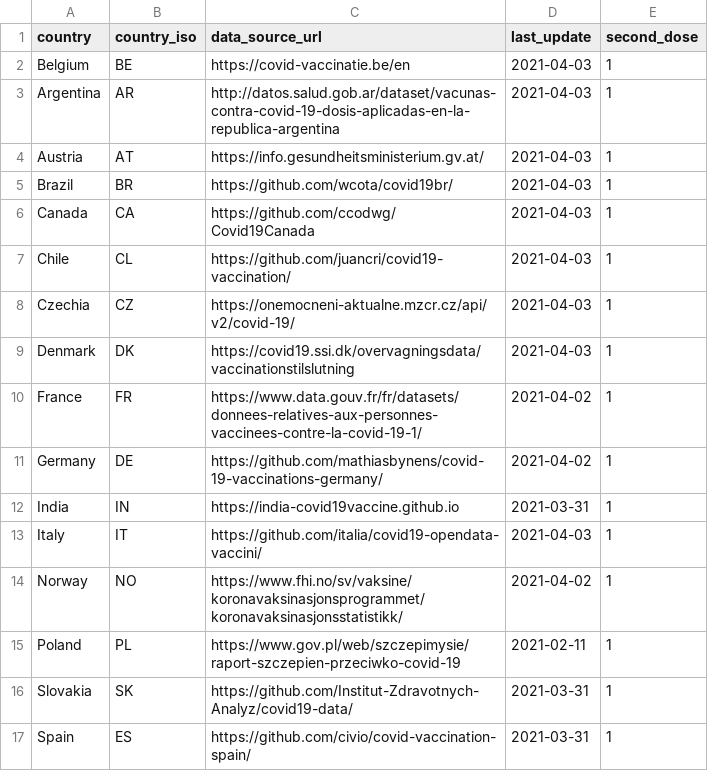
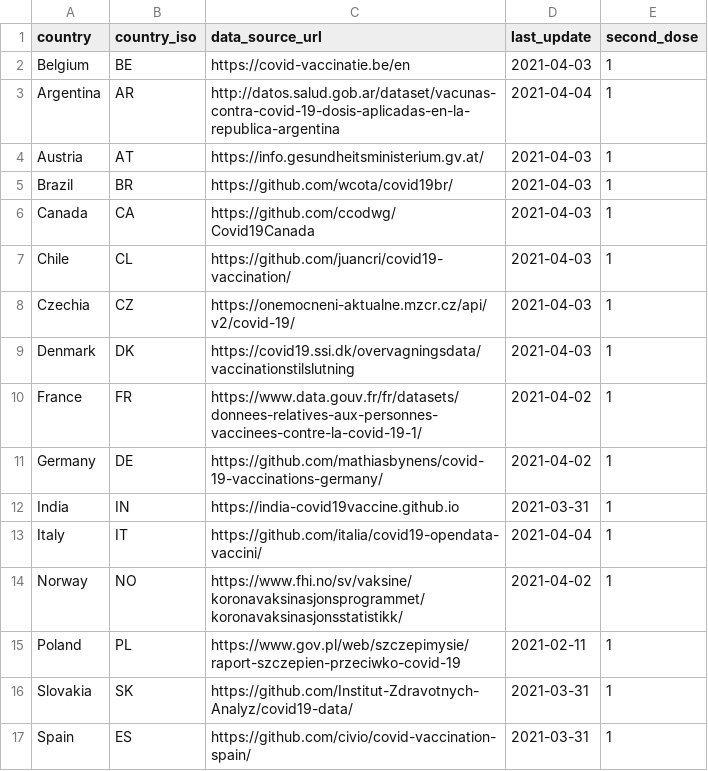
Before and after one commit to sociepy/covid19-vaccination-subnational, a CSV file: data/country_info.csv, drawn as a sheet; only a part is shown.

```diff
--- a/data/country_info.csv
+++ b/data/country_info.csv
@@ -2,3 +2,3 @@ country,country_iso,data_source_url,last_update,second_dose
 Belgium,BE,https://covid-vaccinatie.be/en,2021-04-03,1
-Argentina,AR,http://datos.salud.gob.ar/dataset/vacunas-contra-covid-19-dosis-aplicadas-en-la-republica-argentina,2021-04-03,1
+Argentina,AR,http://datos.salud.gob.ar/dataset/vacunas-contra-covid-19-dosis-aplicadas-en-la-republica-argentina,2021-04-04,1
 Austria,AT,https://info.gesundheitsministerium.gv.at/,2021-04-03,1
@@ -12,3 +12,3 @@ Germany,DE,https://github.com/mathiasbynens/covid-19-vaccinations-germany/,2021-
 India,IN,https://india-covid19vaccine.github.io,2021-03-31,1
-Italy,IT,https://github.com/italia/covid19-opendata-vaccini/,2021-04-03,1
+Italy,IT,https://github.com/italia/covid19-opendata-vaccini/,2021-04-04,1
 Norway,NO,https://www.fhi.no/sv/vaksine/koronavaksinasjonsprogrammet/koronavaksinasjonsstatistikk/,2021-04-02,1
```
Also changed, not shown: data/countries/Argentina.csv, data/countries/Italy.csv, 13 other files.
